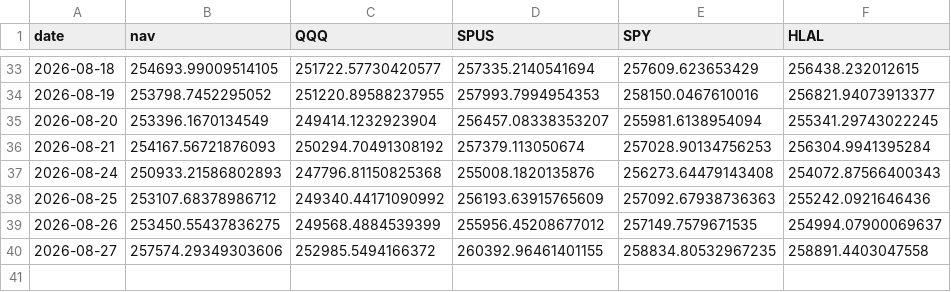
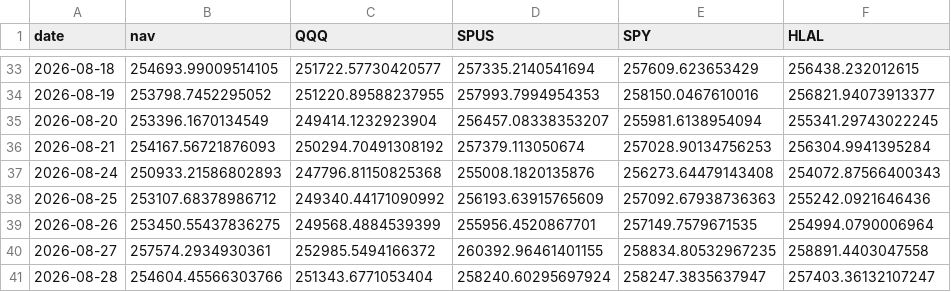
Before and after one commit to shaqebadi/deen-dashboard, a CSV file: data/paper_track.csv, drawn as a sheet; only a part is shown, gaps mark what is left out.

```diff
--- a/data/paper_track.csv
+++ b/data/paper_track.csv
@@ -38,3 +38,4 @@ date,nav,QQQ,SPUS,SPY,HLAL
 2026-08-25,253107.68378986712,249340.44171090992,256193.63915765609,257092.67938736363,255242.0921646436
-2026-08-26,253450.55437836275,249568.4884539399,255956.45208677012,257149.7579671535,254994.07900069637
-2026-08-27,257574.29349303606,252985.5494166372,260392.96461401155,258834.80532967235,258891.4403047558
+2026-08-26,253450.55437836275,249568.4884539399,255956.4520867701,257149.7579671535,254994.0790006964
+2026-08-27,257574.2934930361,252985.5494166372,260392.96461401155,258834.80532967235,258891.4403047558
+2026-08-28,254604.45566303766,251343.6771053404,258240.60295697924,258247.3835637947,257403.36132107247
```
Also changed, not shown: 2 other files.
